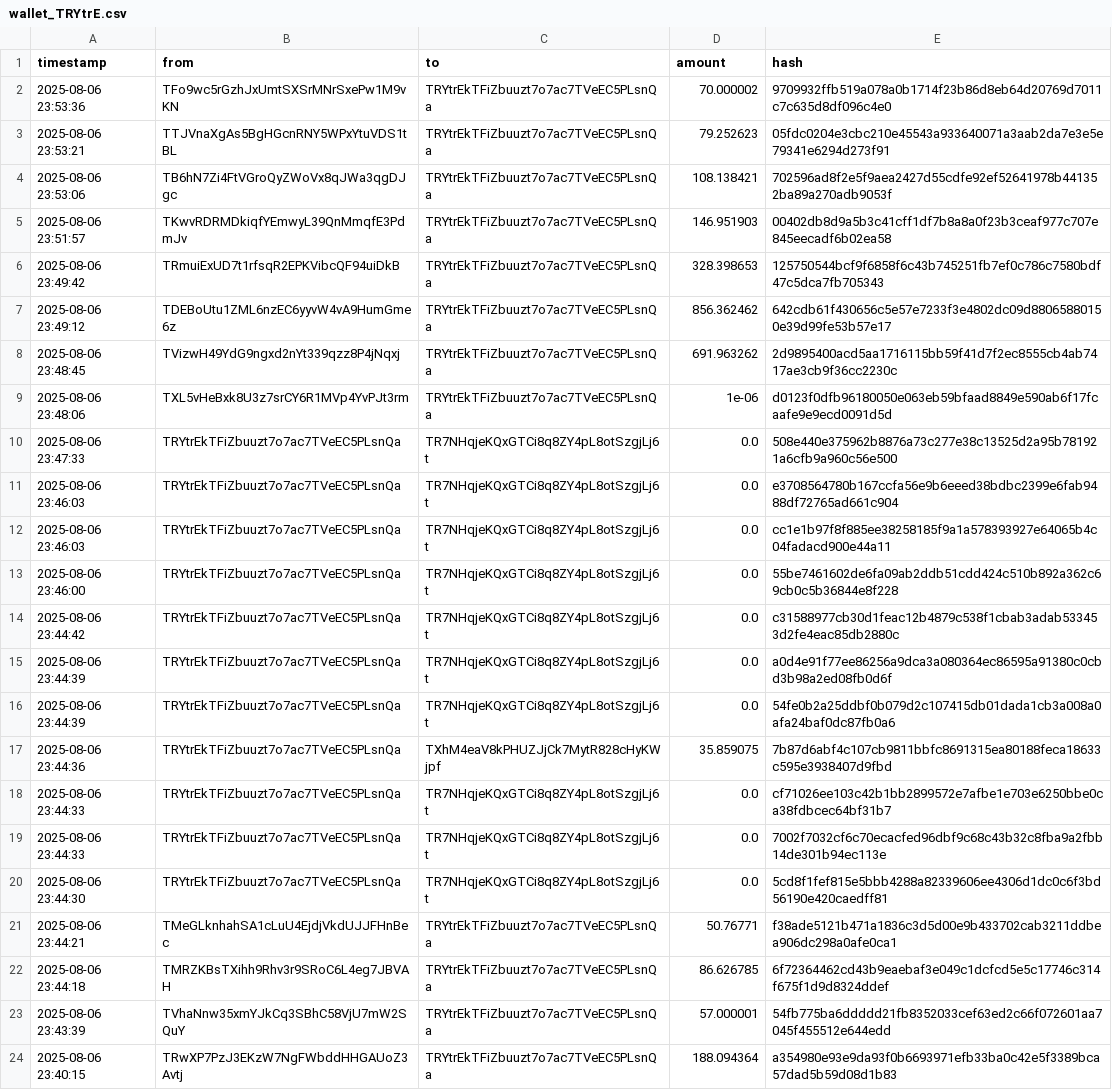
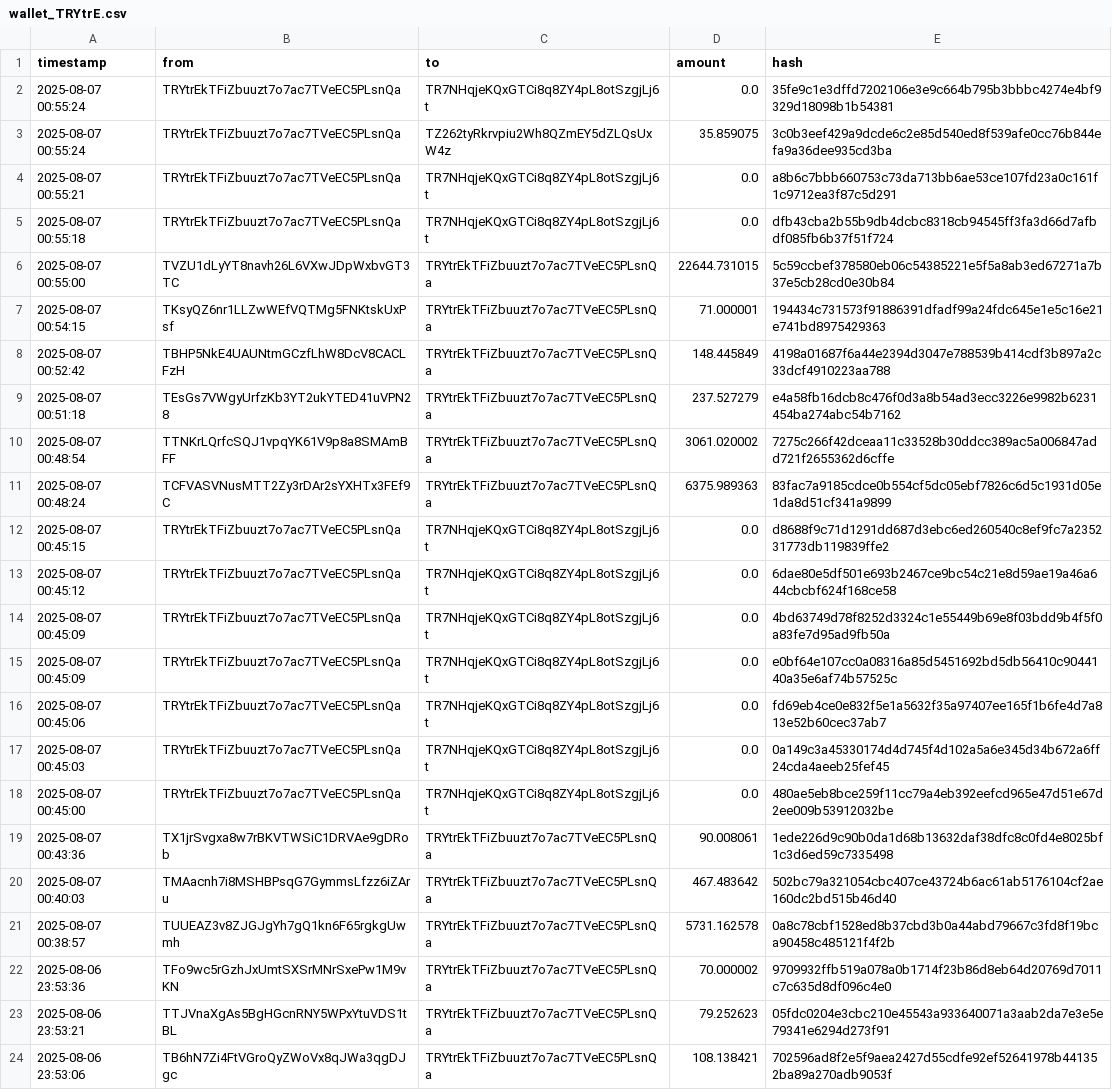
Before and after one commit to Lexsuss/tron-wallet-monitor, a CSV file: data/wallet_TRYtrE.csv, drawn as a sheet; only a part is shown; the shorter side is filled out with more unchanged rows.

```diff
--- a/data/wallet_TRYtrE.csv
+++ b/data/wallet_TRYtrE.csv
@@ -1,2 +1,22 @@
 timestamp,from,to,amount,hash
+2025-08-07 00:55:24,TRYtrEkTFiZbuuzt7o7ac7TVeEC5PLsnQa,TR7NHqjeKQxGTCi8q8ZY4pL8otSzgjLj6t,0.0,35fe9c1e3dffd7202106e3e9c664b795b3bbbc4274e4bf9329d18098b1b54381
+2025-08-07 00:55:24,TRYtrEkTFiZbuuzt7o7ac7TVeEC5PLsnQa,TZ262tyRkrvpiu2Wh8QZmEY5dZLQsUxW4z,35.859075,3c0b3eef429a9dcde6c2e85d540ed8f539afe0cc76b844efa9a36dee935cd3ba
+2025-08-07 00:55:21,TRYtrEkTFiZbuuzt7o7ac7TVeEC5PLsnQa,TR7NHqjeKQxGTCi8q8ZY4pL8otSzgjLj6t,0.0,a8b6c7bbb660753c73da713bb6ae53ce107fd23a0c161f1c9712ea3f87c5d291
+2025-08-07 00:55:18,TRYtrEkTFiZbuuzt7o7ac7TVeEC5PLsnQa,TR7NHqjeKQxGTCi8q8ZY4pL8otSzgjLj6t,0.0,dfb43cba2b55b9db4dcbc8318cb94545ff3fa3d66d7afbdf085fb6b37f51f724
+2025-08-07 00:55:00,TVZU1dLyYT8navh26L6VXwJDpWxbvGT3TC,TRYtrEkTFiZbuuzt7o7ac7TVeEC5PLsnQa,22644.731015,5c59ccbef378580eb06c54385221e5f5a8ab3ed67271a7b37e5cb28cd0e30b84
+2025-08-07 00:54:15,TKsyQZ6nr1LLZwWEfVQTMg5FNKtskUxPsf,TRYtrEkTFiZbuuzt7o7ac7TVeEC5PLsnQa,71.000001,194434c731573f91886391dfadf99a24fdc645e1e5c16e21e741bd8975429363
+2025-08-07 00:52:42,TBHP5NkE4UAUNtmGCzfLhW8DcV8CACLFzH,TRYtrEkTFiZbuuzt7o7ac7TVeEC5PLsnQa,148.445849,4198a01687f6a44e2394d3047e788539b414cdf3b897a2c33dcf4910223aa788
+2025-08-07 00:51:18,TEsGs7VWgyUrfzKb3YT2ukYTED41uVPN28,TRYtrEkTFiZbuuzt7o7ac7TVeEC5PLsnQa,237.527279,e4a58fb16dcb8c476f0d3a8b54ad3ecc3226e9982b6231454ba274abc54b7162
+2025-08-07 00:48:54,TTNKrLQrfcSQJ1vpqYK61V9p8a8SMAmBFF,TRYtrEkTFiZbuuzt7o7ac7TVeEC5PLsnQa,3061.020002,7275c266f42dceaa11c33528b30ddcc389ac5a006847add721f2655362d6cffe
+2025-08-07 00:48:24,TCFVASVNusMTT2Zy3rDAr2sYXHTx3FEf9C,TRYtrEkTFiZbuuzt7o7ac7TVeEC5PLsnQa,6375.989363,83fac7a9185cdce0b554cf5dc05ebf7826c6d5c1931d05e1da8d51cf341a9899
+2025-08-07 00:45:15,TRYtrEkTFiZbuuzt7o7ac7TVeEC5PLsnQa,TR7NHqjeKQxGTCi8q8ZY4pL8otSzgjLj6t,0.0,d8688f9c71d1291dd687d3ebc6ed260540c8ef9fc7a235231773db119839ffe2
+2025-08-07 00:45:12,TRYtrEkTFiZbuuzt7o7ac7TVeEC5PLsnQa,TR7NHqjeKQxGTCi8q8ZY4pL8otSzgjLj6t,0.0,6dae80e5df501e693b2467ce9bc54c21e8d59ae19a46a644cbcbf624f168ce58
+2025-08-07 00:45:09,TRYtrEkTFiZbuuzt7o7ac7TVeEC5PLsnQa,TR7NHqjeKQxGTCi8q8ZY4pL8otSzgjLj6t,0.0,4bd63749d78f8252d3324c1e55449b69e8f03bdd9b4f5f0a83fe7d95ad9fb50a
+2025-08-07 00:45:09,TRYtrEkTFiZbuuzt7o7ac7TVeEC5PLsnQa,TR7NHqjeKQxGTCi8q8ZY4pL8otSzgjLj6t,0.0,e0bf64e107cc0a08316a85d5451692bd5db56410c9044140a35e6af74b57525c
+2025-08-07 00:45:06,TRYtrEkTFiZbuuzt7o7ac7TVeEC5PLsnQa,TR7NHqjeKQxGTCi8q8ZY4pL8otSzgjLj6t,0.0,fd69eb4ce0e832f5e1a5632f35a97407ee165f1b6fe4d7a813e52b60cec37ab7
+2025-08-07 00:45:03,TRYtrEkTFiZbuuzt7o7ac7TVeEC5PLsnQa,TR7NHqjeKQxGTCi8q8ZY4pL8otSzgjLj6t,0.0,0a149c3a45330174d4d745f4d102a5a6e345d34b672a6ff24cda4aeeb25fef45
+2025-08-07 00:45:00,TRYtrEkTFiZbuuzt7o7ac7TVeEC5PLsnQa,TR7NHqjeKQxGTCi8q8ZY4pL8otSzgjLj6t,0.0,480ae5eb8bce259f11cc79a4eb392eefcd965e47d51e67d2ee009b53912032be
+2025-08-07 00:43:36,TX1jrSvgxa8w7rBKVTWSiC1DRVAe9gDRob,TRYtrEkTFiZbuuzt7o7ac7TVeEC5PLsnQa,90.008061,1ede226d9c90b0da1d68b13632daf38dfc8c0fd4e8025bf1c3d6ed59c7335498
+2025-08-07 00:40:03,TMAacnh7i8MSHBPsqG7GymmsLfzz6iZAru,TRYtrEkTFiZbuuzt7o7ac7TVeEC5PLsnQa,467.483642,502bc79a321054cbc407ce43724b6ac61ab5176104cf2ae160dc2bd515b46d40
+2025-08-07 00:38:57,TUUEAZ3v8ZJGJgYh7gQ1kn6F65rgkgUwmh,TRYtrEkTFiZbuuzt7o7ac7TVeEC5PLsnQa,5731.162578,0a8c78cbf1528ed8b37cbd3b0a44abd79667c3fd8f19bca90458c485121f4f2b
 2025-08-06 23:53:36,TFo9wc5rGzhJxUmtSXSrMNrSxePw1M9vKN,TRYtrEkTFiZbuuzt7o7ac7TVeEC5PLsnQa,70.000002,9709932ffb519a078a0b1714f23b86d8eb64d20769d7011c7c635d8df096c4e0
```
